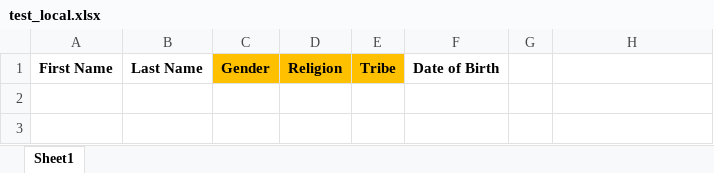
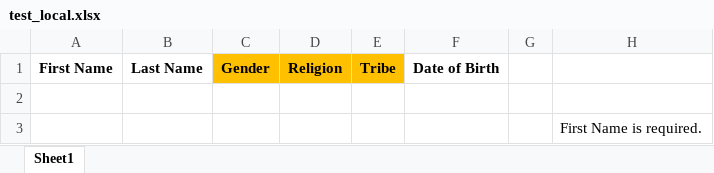
Before and after one commit to doubletwos/dertrix, an Excel workbook: Files/UploadedFiles/test_local.xlsx, sheet Sheet1, drawn as a sheet; values as stored, in another font and other column widths than the file's, no borders; the diff names each change by its address in the sheet, - before the commit and + after, or states it on an @@ line.

```diff
--- a/Files/UploadedFiles/test_local.xlsx (sheet Sheet1)
+++ b/Files/UploadedFiles/test_local.xlsx (sheet Sheet1)
+row 2: (empty)
+row 3:  |  |  |  |  |  |  | First Name is required.
```
Also changed, not shown: 16 other files.
